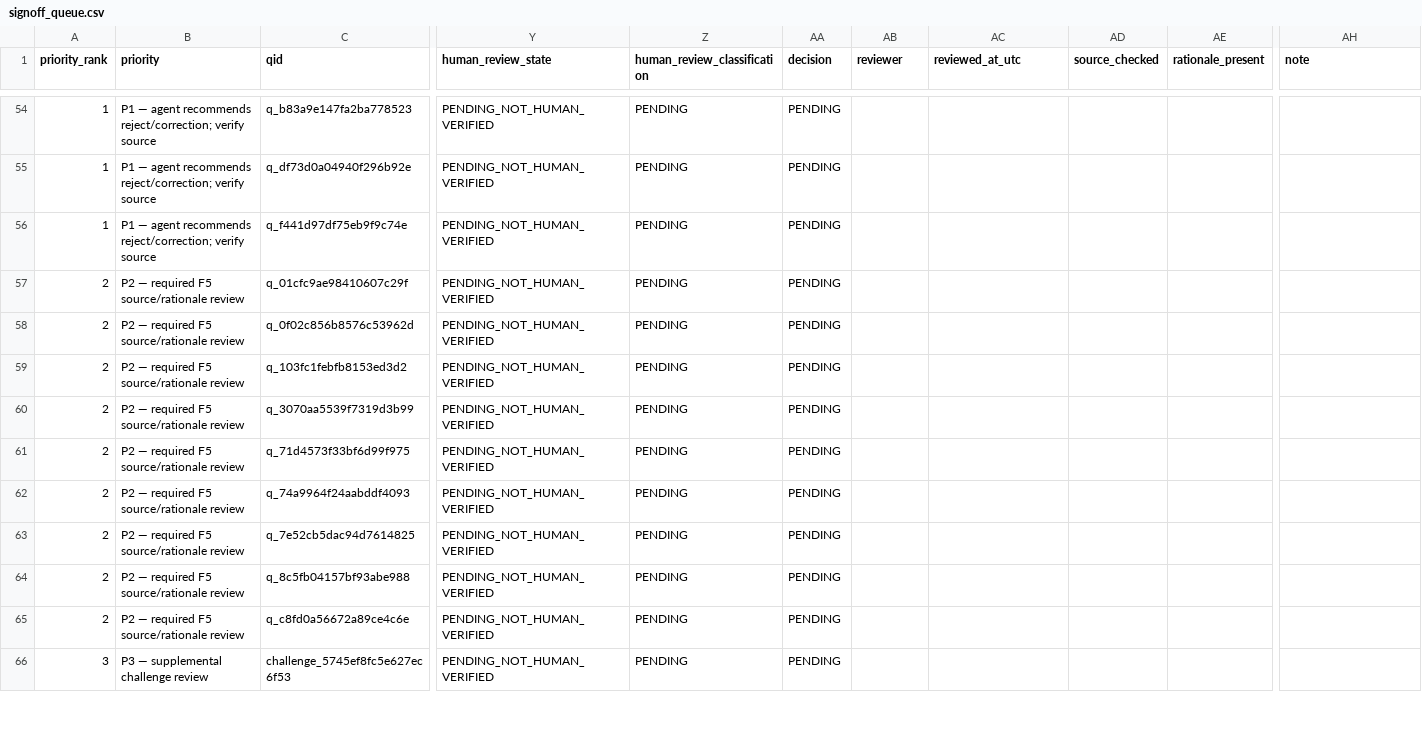
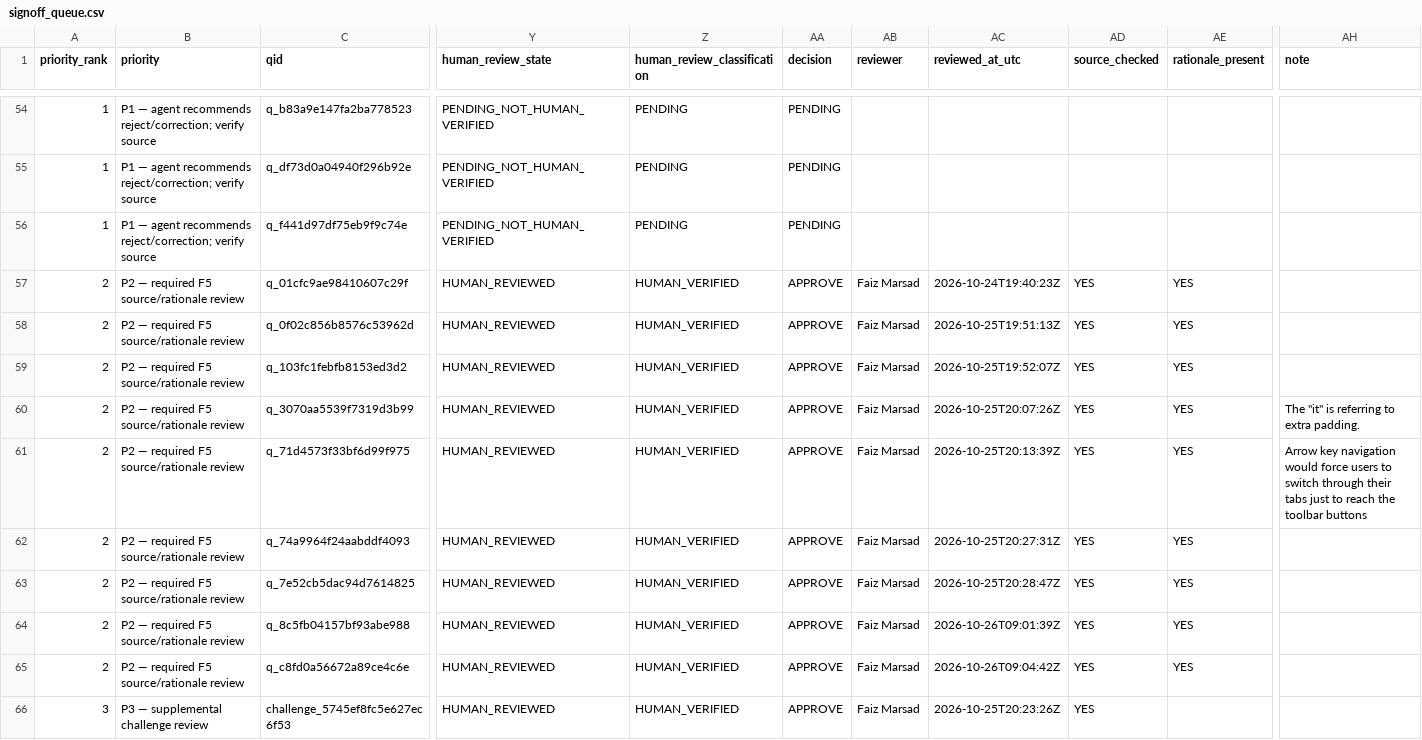
Before and after one commit to ahmadfaisal9900/Bugzilla, a CSV file: outputs/benchmark/phase05/agent_review/signoff/run-65c5be3381f66811/signoff_queue.csv, drawn as a sheet; only a part is shown, gaps mark what is left out; the diff covers the shown part only; the diff names each change by its address in the sheet, - before the commit and + after, or states it on an @@ line.

Commit message:
updated benchmark reviews

```diff
--- a/outputs/benchmark/phase05/agent_review/signoff/run-65c5be3381f66811/signoff_queue.csv
+++ b/outputs/benchmark/phase05/agent_review/signoff/run-65c5be3381f66811/signoff_queue.csv
-Y57:Y66 (human_review_state): PENDING_NOT_HUMAN_VERIFIED
+Y57:Y66 (human_review_state): HUMAN_REVIEWED
-Z57:Z66 (human_review_classification): PENDING
+Z57:Z66 (human_review_classification): HUMAN_VERIFIED
-AA57:AA66 (decision): PENDING
+AA57:AA66 (decision): APPROVE
-AB57:AB66 (reviewer): (empty)
+AB57:AB66 (reviewer): Faiz Marsad
-AC57 (reviewed_at_utc): (empty)
+AC57 (reviewed_at_utc): 2026-10-24T19:40:23Z
-AD57:AD66 (source_checked): (empty)
+AD57:AD66 (source_checked): YES
-AE57:AE65 (rationale_present): (empty)
+AE57:AE65 (rationale_present): YES
-AC58 (reviewed_at_utc): (empty)
+AC58 (reviewed_at_utc): 2026-10-25T19:51:13Z
-AC59 (reviewed_at_utc): (empty)
+AC59 (reviewed_at_utc): 2026-10-25T19:52:07Z
-AC60 (reviewed_at_utc): (empty)
+AC60 (reviewed_at_utc): 2026-10-25T20:07:26Z
-AH60 (note): (empty)
+AH60 (note): The "it" is referring to extra padding.
-AC61 (reviewed_at_utc): (empty)
+AC61 (reviewed_at_utc): 2026-10-25T20:13:39Z
-AH61 (note): (empty)
+AH61 (note): Arrow key navigation would force users to switch through their tabs just to reach the toolbar buttons
-AC62 (reviewed_at_utc): (empty)
+AC62 (reviewed_at_utc): 2026-10-25T20:27:31Z
-AC63 (reviewed_at_utc): (empty)
+AC63 (reviewed_at_utc): 2026-10-25T20:28:47Z
-AC64 (reviewed_at_utc): (empty)
+AC64 (reviewed_at_utc): 2026-10-26T09:01:39Z
-AC65 (reviewed_at_utc): (empty)
+AC65 (reviewed_at_utc): 2026-10-26T09:04:42Z
-AC66 (reviewed_at_utc): (empty)
+AC66 (reviewed_at_utc): 2026-10-25T20:23:26Z
```
Also changed, not shown: 102 edited cells elsewhere in this file.
